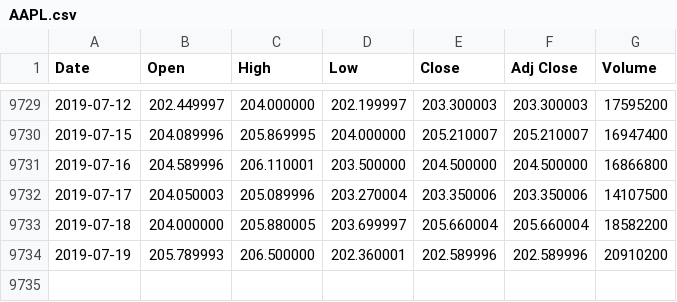
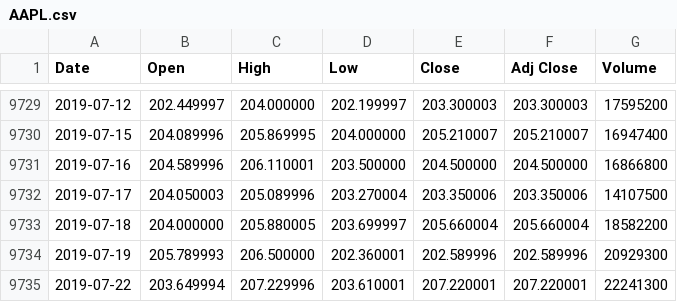
Before and after one commit to CalvinGreen94/Heroku_Basic_stock_prediction, a CSV file: data/AAPL.csv, drawn as a sheet; only a part is shown, gaps mark what is left out.

```diff
--- a/data/AAPL.csv
+++ b/data/AAPL.csv
@@ -9733,2 +9733,3 @@ Date,Open,High,Low,Close,Adj Close,Volume
 2019-07-18,204.000000,205.880005,203.699997,205.660004,205.660004,18582200
-2019-07-19,205.789993,206.500000,202.360001,202.589996,202.589996,20910200
+2019-07-19,205.789993,206.500000,202.360001,202.589996,202.589996,20929300
+2019-07-22,203.649994,207.229996,203.610001,207.220001,207.220001,22241300
```
Also changed, not shown: data/BTC-USD.csv, data/MSFT.csv, 7 other files.
